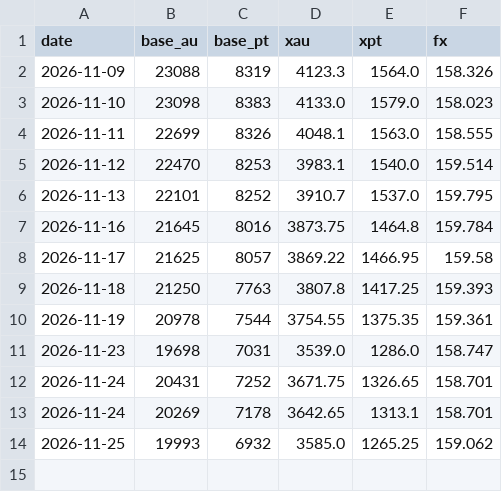
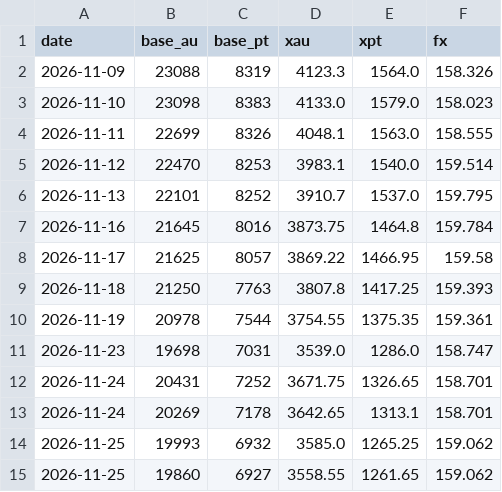
Before and after one commit to j8w6nyvmcj-droid/kin-tedori, a CSV file: data/history.csv, drawn as a sheet.

```diff
--- a/data/history.csv
+++ b/data/history.csv
@@ -14 +14,2 @@ date,base_au,base_pt,xau,xpt,fx
 2026-11-25,19993,6932,3585.0,1265.25,159.062
+2026-11-25,19860,6927,3558.55,1261.65,159.062
```
Also changed, not shown: data/compare.csv, data/stores.csv, 1 other file.
